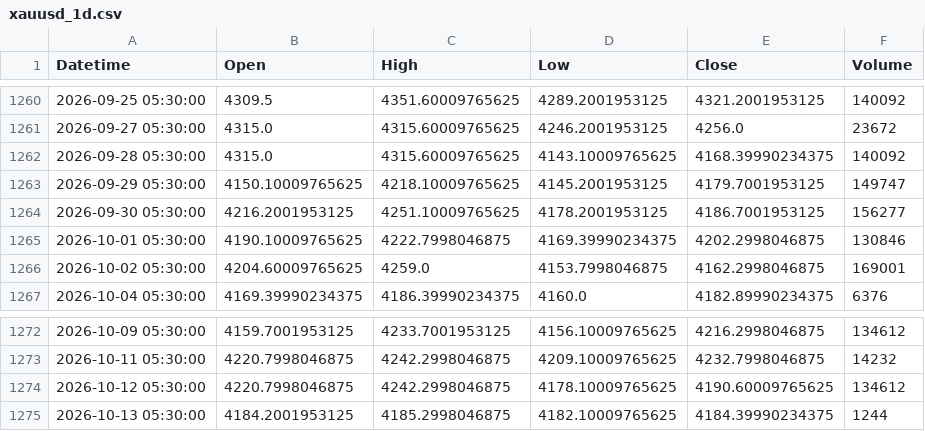
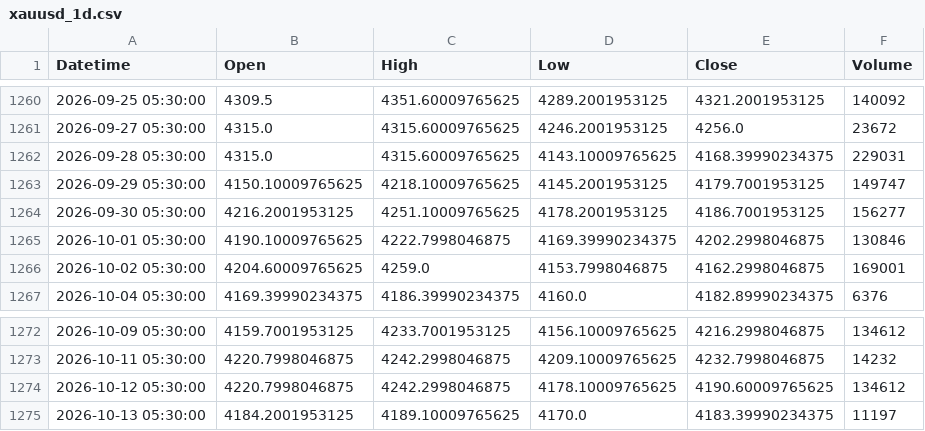
Before and after one commit to shikerkattiyar11-debug/xauusd-gold-data, a CSV file: data/xauusd_1d.csv, drawn as a sheet; only a part is shown, gaps mark what is left out.

```diff
--- a/data/xauusd_1d.csv
+++ b/data/xauusd_1d.csv
@@ -1261,3 +1261,3 @@ Datetime,Open,High,Low,Close,Volume
 2026-09-27 05:30:00,4315.0,4315.60009765625,4246.2001953125,4256.0,23672
-2026-09-28 05:30:00,4315.0,4315.60009765625,4143.10009765625,4168.39990234375,140092
+2026-09-28 05:30:00,4315.0,4315.60009765625,4143.10009765625,4168.39990234375,229031
 2026-09-29 05:30:00,4150.10009765625,4218.10009765625,4145.2001953125,4179.7001953125,149747
@@ -1274,2 +1274,2 @@ Datetime,Open,High,Low,Close,Volume
 2026-10-12 05:30:00,4220.7998046875,4242.2998046875,4178.10009765625,4190.60009765625,134612
-2026-10-13 05:30:00,4184.2001953125,4185.2998046875,4182.10009765625,4184.39990234375,1244
+2026-10-13 05:30:00,4184.2001953125,4189.10009765625,4170.0,4183.39990234375,11197
```
Also changed, not shown: data/xauusd_10m.csv, data/xauusd_15m.csv, 3 other files.
